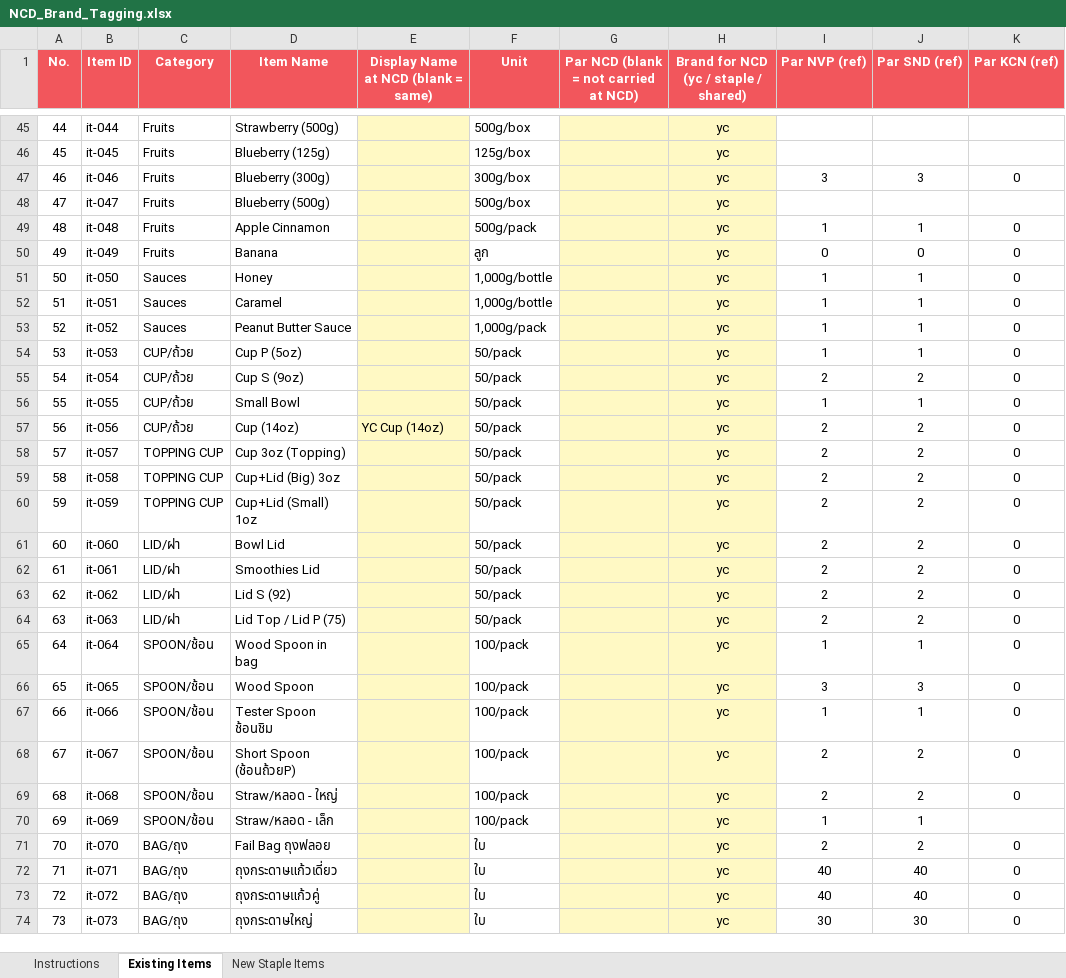
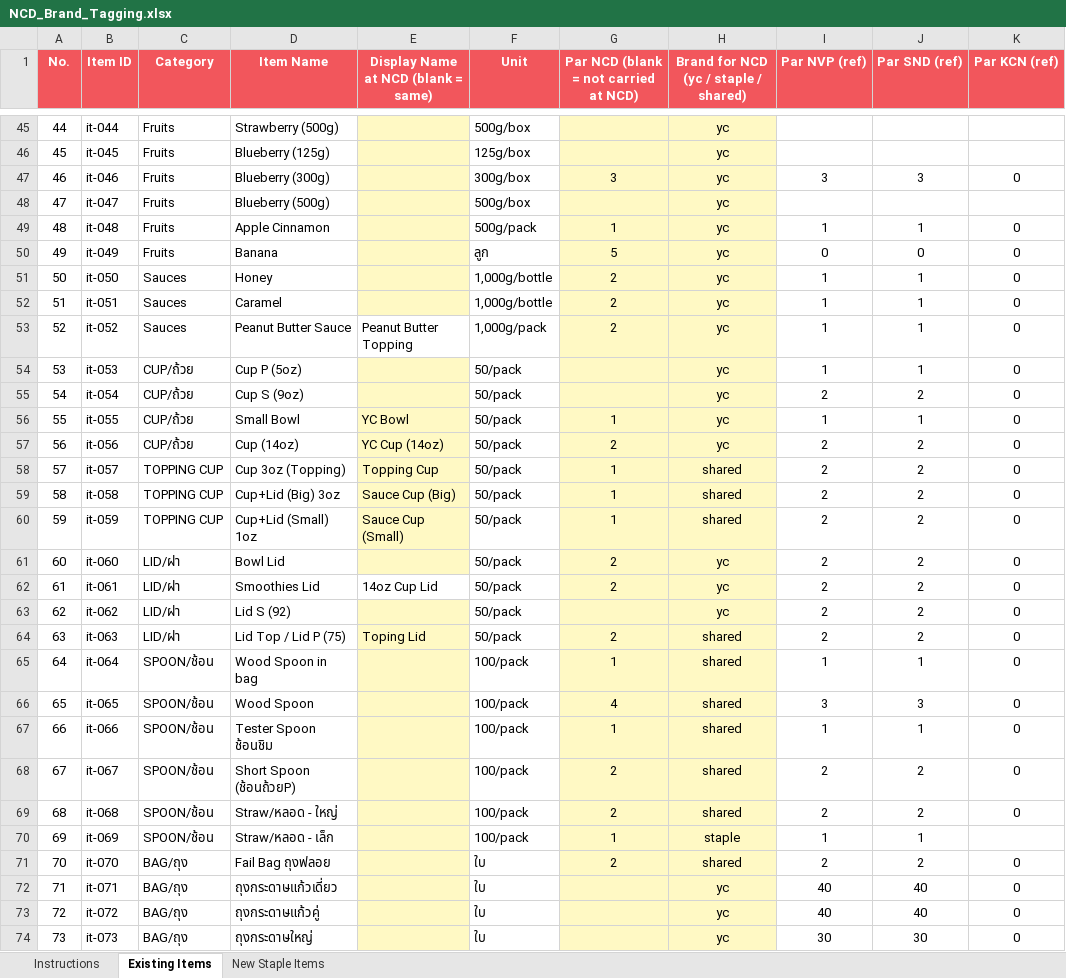
Before and after one commit to praesuvasa/ycstock, an Excel workbook: NCD_Brand_Tagging.xlsx, sheet Existing Items, drawn as a sheet; only a part is shown, gaps mark what is left out; values as stored, in another font and other column widths than the file's, no borders; the diff covers the shown part only; the diff names each change by its address in the sheet, - before the commit and + after, or states it on an @@ line.

```diff
--- a/NCD_Brand_Tagging.xlsx (sheet Existing Items)
+++ b/NCD_Brand_Tagging.xlsx (sheet Existing Items)
-G47: (empty)
+G47: 3
-G49: (empty)
+G49: 1
-G50: (empty)
+G50: 5
-G51:G53: (empty)
+G51:G53: 2
-E53: (empty)
+E53: Peanut Butter Topping
-E53 fill: #FFF9C4
+E53 fill: none
-E56: (empty)
+E56: YC Bowl
-G56: (empty)
+G56: 1
-G57: (empty)
+G57: 2
-E58: (empty)
+E58: Topping Cup
-G58:G60: (empty)
+G58:G60: 1
-H58:H60: yc
+H58:H60: shared
-E59: (empty)
+E59: Sauce Cup (Big)
-E60: (empty)
+E60: Sauce Cup (Small)
-G61:G62: (empty)
+G61:G62: 2
-E62: (empty)
+E62: 14oz Cup Lid
-E62 fill: #FFF9C4
+E62 fill: none
-E64: (empty)
+E64: Toping Lid
-G64: (empty)
+G64: 2
-H64:H69: yc
+H64:H69: shared
-G65: (empty)
+G65: 1
-G66: (empty)
+G66: 4
-G67: (empty)
+G67: 1
-G68:G69: (empty)
+G68:G69: 2
-G70: (empty)
+G70: 1
-H70: yc
+H70: staple
-G71: (empty)
+G71: 2
-H71: yc
+H71: shared
```
Also changed, not shown: 72 edited cells elsewhere in this sheet, sheet New Staple Items.
